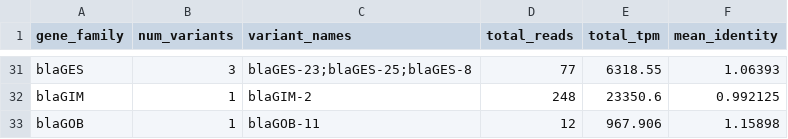
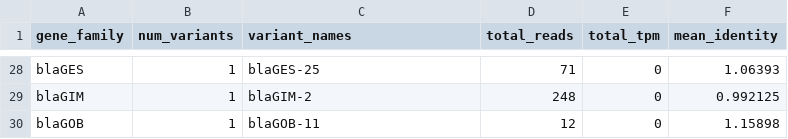
Before and after one commit to haslamdb/biogpu, a TSV file: runtime/kernels/genes/amr_results/569_A_038a_gene_family_summary.tsv, drawn as a sheet; only a part is shown, gaps mark what is left out; addresses are those after the commit; the diff covers the shown part only; the diff names each change by its address in the sheet, - before the commit and + after, or states it on an @@ line.

```diff
--- a/runtime/kernels/genes/amr_results/569_A_038a_gene_family_summary.tsv
+++ b/runtime/kernels/genes/amr_results/569_A_038a_gene_family_summary.tsv
-B28 (num_variants): 3
+B28 (num_variants): 1
-C28 (variant_names): blaGES-23;blaGES-25;blaGES-8
+C28 (variant_names): blaGES-25
-D28 (total_reads): 77
+D28 (total_reads): 71
-E28 (total_tpm): 6318.55
+E28 (total_tpm): 0
-E29 (total_tpm): 23350.6
+E29 (total_tpm): 0
-E30 (total_tpm): 967.906
+E30 (total_tpm): 0
```
Also changed, not shown: 3 removed rows and 59 edited cells elsewhere in this file, runtime/kernels/genes/amr_results/569_A_038a_abundance.tsv, runtime/kernels/genes/amr_results/569_A_038a_amr_abundance.tsv, 15 other files.
